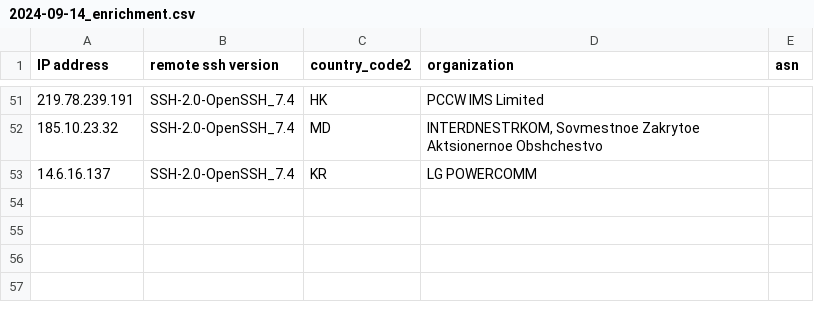
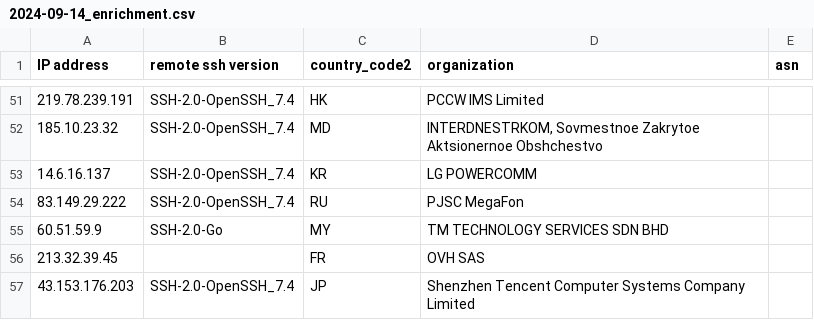
Before and after one commit to euphoria95/cowrie_honeypot_results, a CSV file: 2024-09-14_enrichment.csv, drawn as a sheet; only a part is shown, gaps mark what is left out.

Commit message:
Update enrichment data for 2024-09-14

```diff
--- a/2024-09-14_enrichment.csv
+++ b/2024-09-14_enrichment.csv
@@ -53 +53,5 @@ IP address,remote ssh version,country_code2,organization,asn
 14.6.16.137,SSH-2.0-OpenSSH_7.4,KR,LG POWERCOMM,
+83.149.29.222,SSH-2.0-OpenSSH_7.4,RU,PJSC MegaFon,
+60.51.59.9,SSH-2.0-Go,MY,TM TECHNOLOGY SERVICES SDN BHD,
+213.32.39.45,,FR,OVH SAS,
+43.153.176.203,SSH-2.0-OpenSSH_7.4,JP,Shenzhen Tencent Computer Systems Company Limited,
```
